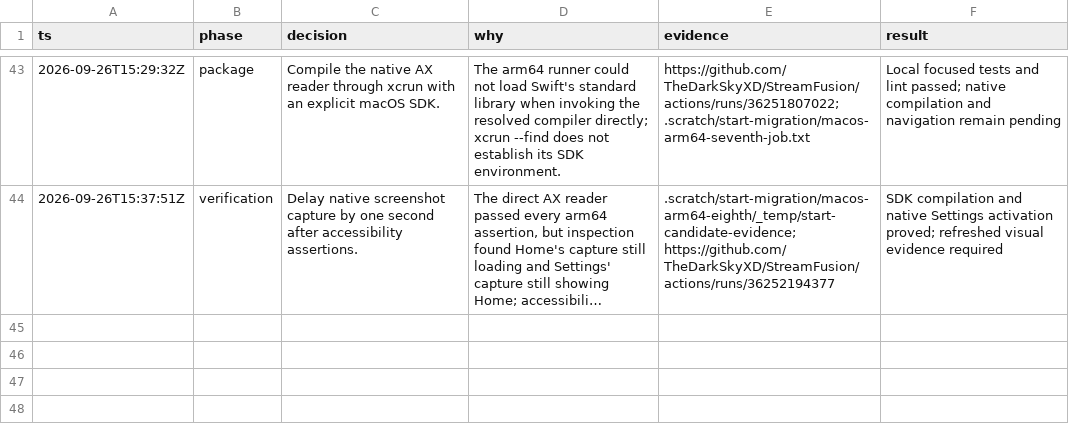
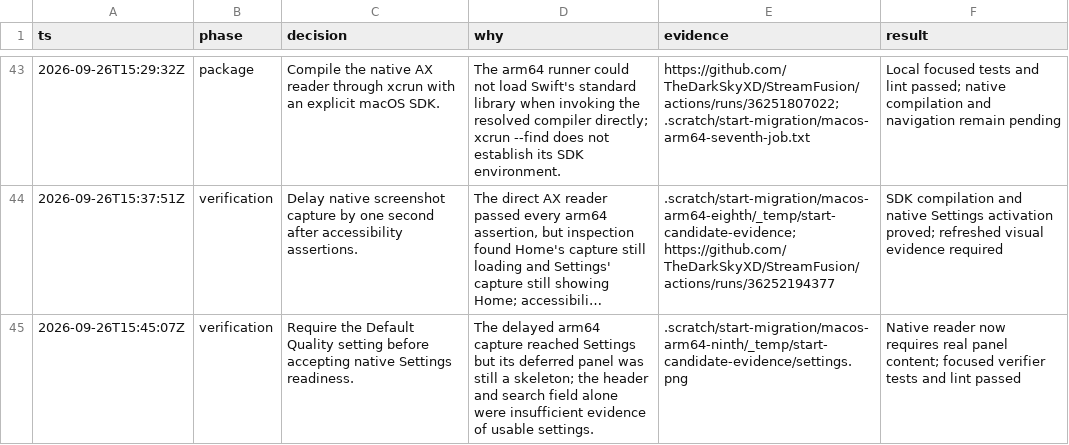
Before and after one commit to TheDarkSkyXD/StreamFusion, a TSV file: docs/implementation/tanstack-start-decisions.tsv, drawn as a sheet; only a part is shown, gaps mark what is left out; long unchanged cells end in …; the diff names each change by its address in the sheet, - before the commit and + after, or states it on an @@ line.

Commit message:
fix(desktop): require loaded settings in native package proof

```diff
--- a/docs/implementation/tanstack-start-decisions.tsv
+++ b/docs/implementation/tanstack-start-decisions.tsv
+row 45: 2026-09-26T15:45:07Z | verification | Require the Default Quality setting before accepting native Settings readiness. | The delayed arm64 capture reached Settings but its deferred panel was still a skeleton; the header and search field alone were insufficient evidence of usable settings. | .scratch/start-migration/macos-arm64-ninth/_temp/start-candidate-evidence/settings.png | Native reader now requires real panel content; focused verifier tests and lint passed
```
Also changed, not shown: 2 other files.
